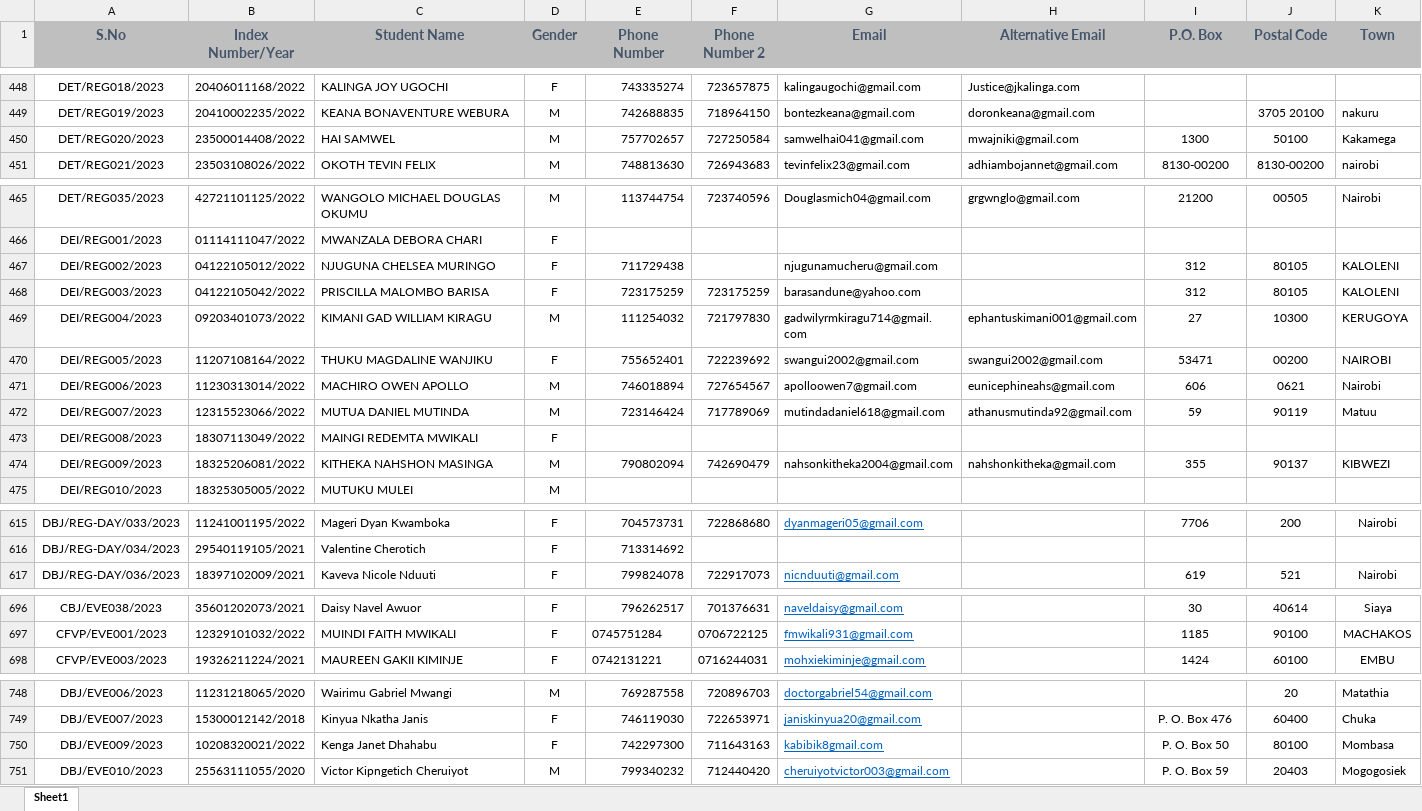
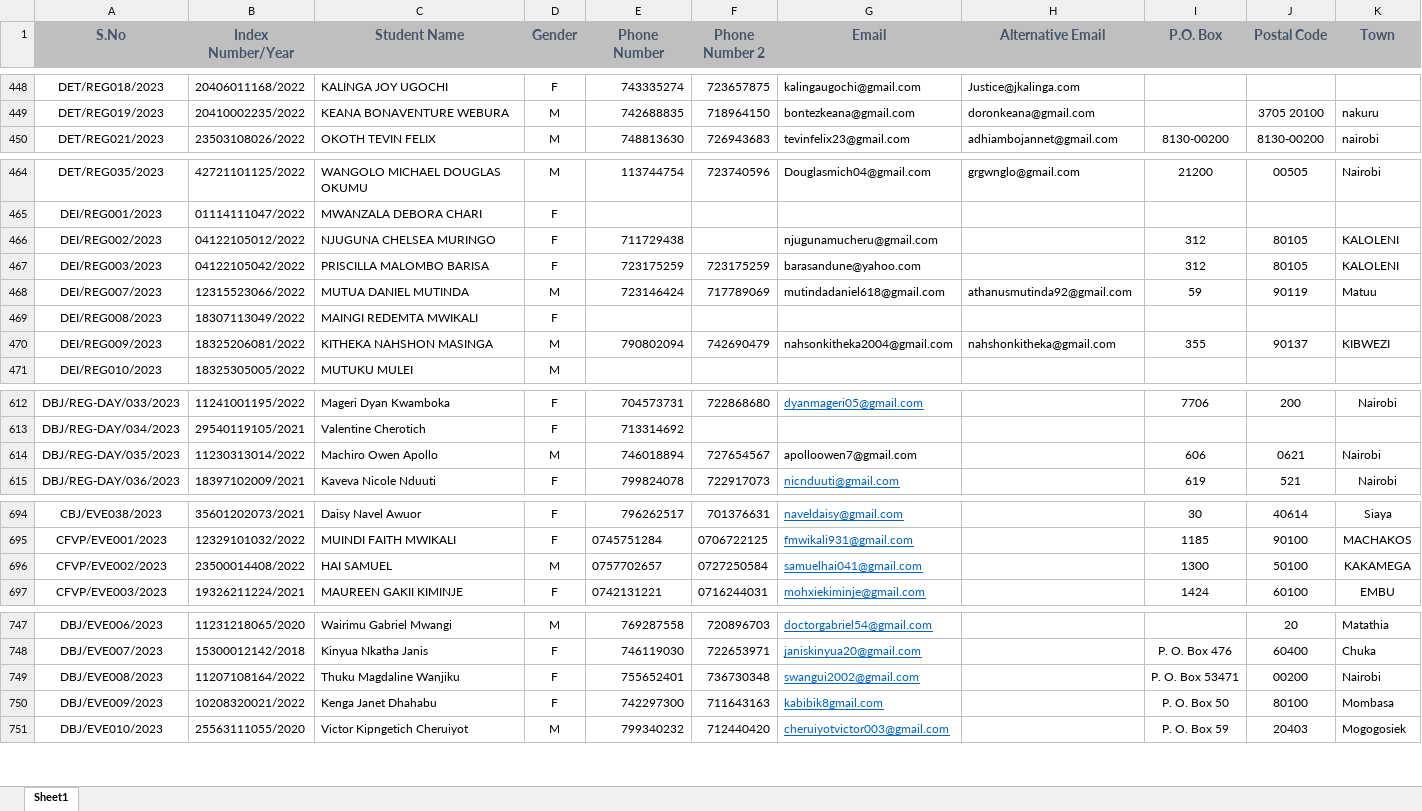
Before and after one commit to greg-atemi/letter_2023, an Excel workbook: admission/accounts.xlsx, sheet Sheet1, drawn as a sheet; only a part is shown, gaps mark what is left out; values as stored, in another font and other column widths than the file's, no borders; conditional formats not drawn; removed rows and columns are numbered as before the commit, all else as after; rows hold the shown columns only; the diff covers the shown part only; the diff names each change by its address in the sheet, - before the commit and + after, or states it on an @@ line.

```diff
--- a/admission/accounts.xlsx (sheet Sheet1)
+++ b/admission/accounts.xlsx (sheet Sheet1)
-row 450: DET/REG020/2023 | 23500014408/2022 | HAI SAMWEL | M | 757702657 | 727250584 | samwelhai041@gmail.com | mwajniki@gmail.com | 1300 | 50100 | Kakamega
-row 469: DEI/REG004/2023 | 09203401073/2022 | KIMANI GAD WILLIAM KIRAGU | M | 111254032 | 721797830 | gadwilyrmkiragu714@gmail.com | ephantuskimani001@gmail.com | 27 | 10300 | KERUGOYA
-row 470: DEI/REG005/2023 | 11207108164/2022 | THUKU MAGDALINE WANJIKU | F | 755652401 | 722239692 | swangui2002@gmail.com | swangui2002@gmail.com | 53471 | 00200 | NAIROBI
-row 471: DEI/REG006/2023 | 11230313014/2022 | MACHIRO OWEN APOLLO | M | 746018894 | 727654567 | apolloowen7@gmail.com | eunicephineahs@gmail.com | 606 | 0621 | Nairobi
+row 614: DBJ/REG-DAY/035/2023 | 11230313014/2022 | Machiro Owen Apollo | M | 746018894 | 727654567 | apolloowen7@gmail.com |  | 606 | 0621 | Nairobi
+row 696: CFVP/EVE002/2023 | 23500014408/2022 | HAI SAMUEL | M | 0757702657 | 0727250584 | samuelhai041@gmail.com |  | 1300 | 50100 | KAKAMEGA
+row 749: DBJ/EVE008/2023 | 11207108164/2022 | Thuku Magdaline Wanjiku | F | 755652401 | 736730348 | swangui2002@gmail.com |  | P. O. Box 53471 | 00200 | Nairobi
```
Also changed, not shown: 68 added rows elsewhere in this sheet, 6 other files.
